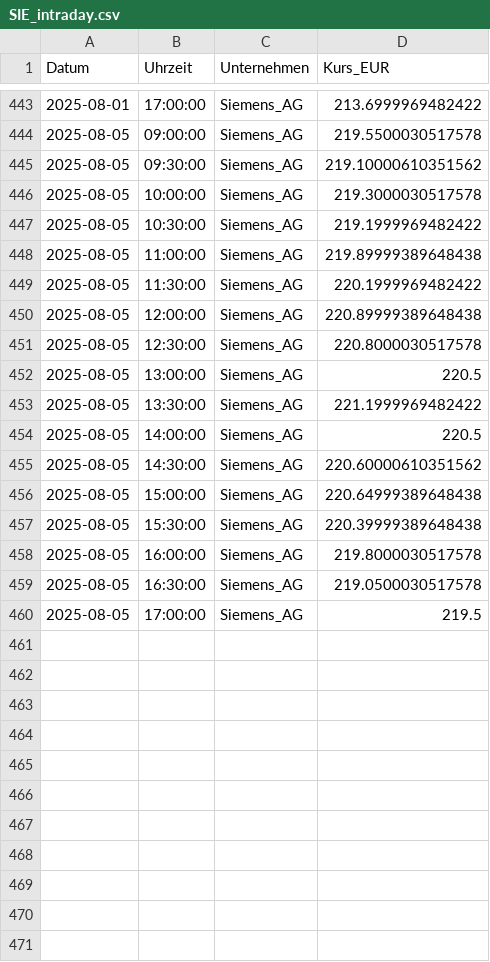
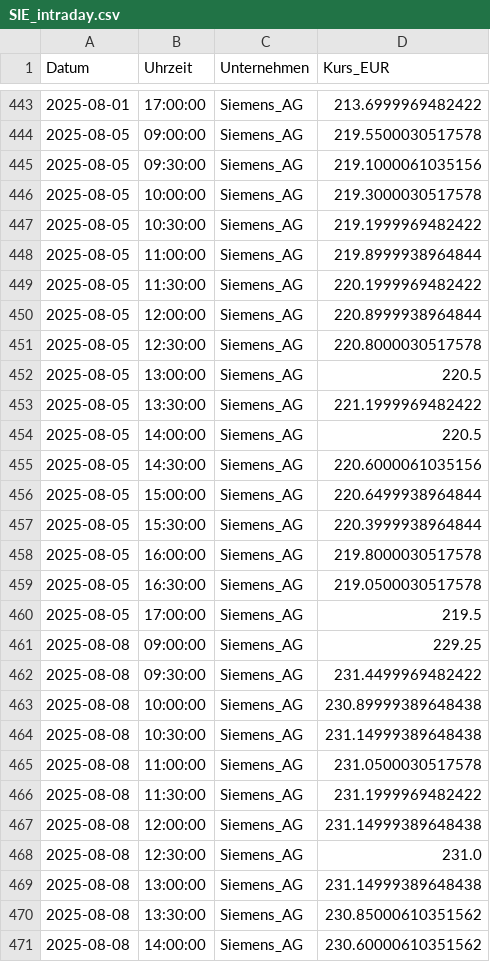
Before and after one commit to FelixSchunder/XetraIntraday, a CSV file: SIE_intraday.csv, drawn as a sheet; only a part is shown, gaps mark what is left out; the diff covers the shown part only.

```diff
--- a/SIE_intraday.csv
+++ b/SIE_intraday.csv
@@ -444,8 +444,8 @@ Datum,Uhrzeit,Unternehmen,Kurs_EUR
 2025-08-05,09:00:00,Siemens_AG,219.5500030517578
-2025-08-05,09:30:00,Siemens_AG,219.10000610351562
+2025-08-05,09:30:00,Siemens_AG,219.1000061035156
 2025-08-05,10:00:00,Siemens_AG,219.3000030517578
 2025-08-05,10:30:00,Siemens_AG,219.1999969482422
-2025-08-05,11:00:00,Siemens_AG,219.89999389648438
+2025-08-05,11:00:00,Siemens_AG,219.8999938964844
 2025-08-05,11:30:00,Siemens_AG,220.1999969482422
-2025-08-05,12:00:00,Siemens_AG,220.89999389648438
+2025-08-05,12:00:00,Siemens_AG,220.8999938964844
 2025-08-05,12:30:00,Siemens_AG,220.8000030517578
@@ -454,5 +454,5 @@ Datum,Uhrzeit,Unternehmen,Kurs_EUR
 2025-08-05,14:00:00,Siemens_AG,220.5
-2025-08-05,14:30:00,Siemens_AG,220.60000610351562
-2025-08-05,15:00:00,Siemens_AG,220.64999389648438
-2025-08-05,15:30:00,Siemens_AG,220.39999389648438
+2025-08-05,14:30:00,Siemens_AG,220.6000061035156
+2025-08-05,15:00:00,Siemens_AG,220.6499938964844
+2025-08-05,15:30:00,Siemens_AG,220.3999938964844
 2025-08-05,16:00:00,Siemens_AG,219.8000030517578
@@ -460 +460,12 @@ Datum,Uhrzeit,Unternehmen,Kurs_EUR
 2025-08-05,17:00:00,Siemens_AG,219.5
+2025-08-08,09:00:00,Siemens_AG,229.25
+2025-08-08,09:30:00,Siemens_AG,231.4499969482422
+2025-08-08,10:00:00,Siemens_AG,230.89999389648438
+2025-08-08,10:30:00,Siemens_AG,231.14999389648438
+2025-08-08,11:00:00,Siemens_AG,231.0500030517578
+2025-08-08,11:30:00,Siemens_AG,231.1999969482422
+2025-08-08,12:00:00,Siemens_AG,231.14999389648438
+2025-08-08,12:30:00,Siemens_AG,231.0
+2025-08-08,13:00:00,Siemens_AG,231.14999389648438
+2025-08-08,13:30:00,Siemens_AG,230.85000610351562
+2025-08-08,14:00:00,Siemens_AG,230.60000610351562
```
Also changed, not shown: 6 added rows elsewhere in this file, ALV_intraday.csv, DTE_intraday.csv, 1 other file.
